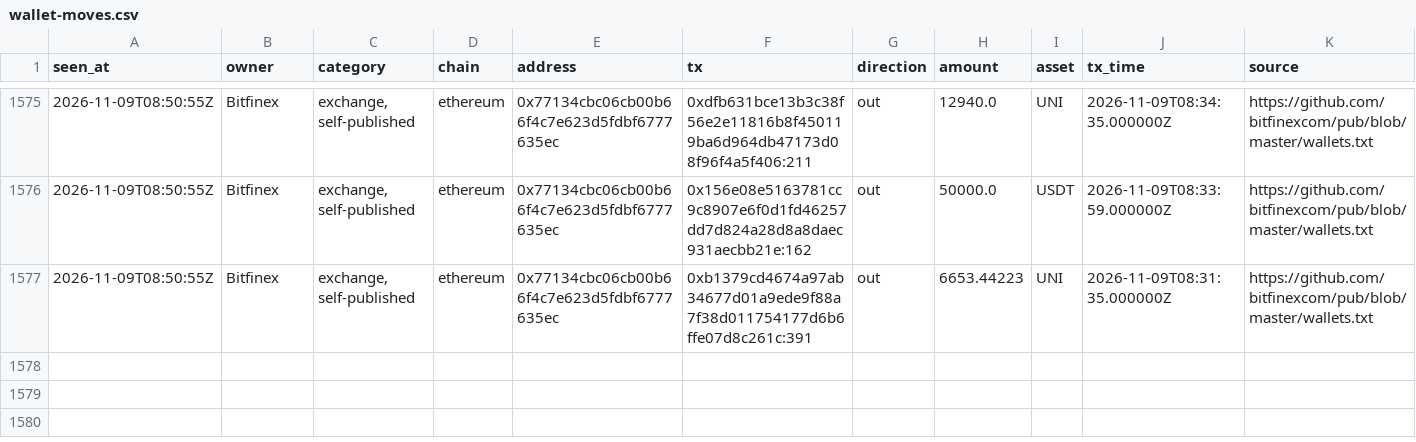
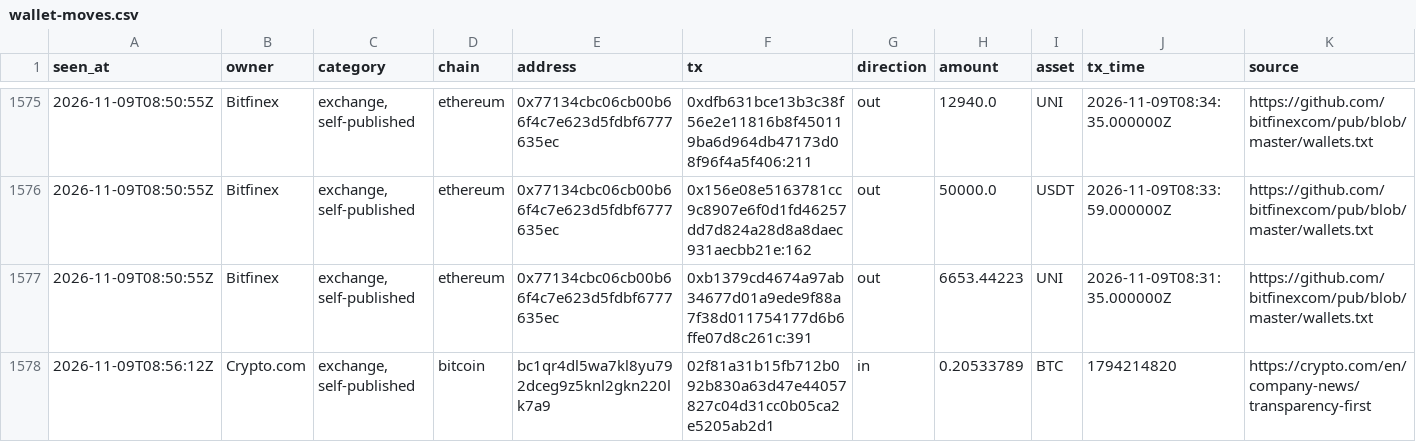
Before and after one commit to hpintojr/crypto-scanner, a CSV file: data/wallet-moves.csv, drawn as a sheet; only a part is shown, gaps mark what is left out.

```diff
--- a/data/wallet-moves.csv
+++ b/data/wallet-moves.csv
@@ -1577 +1577,2 @@ seen_at,owner,category,chain,address,tx,direction,amount,asset,tx_time,source
 2026-11-09T08:50:55Z,Bitfinex,"exchange, self-published",ethereum,0x77134cbc06cb00b66f4c7e623d5fdbf6777635ec,0xb1379cd4674a97ab34677d01a9ede9f88a7f38d011754177d6b6ffe07d8c261c:391,out,6653.44223,UNI,2026-11-09T08:31:35.000000Z,https://github.com/bitfinexcom/pub/blob/master/wallets.txt
+2026-11-09T08:56:12Z,Crypto.com,"exchange, self-published",bitcoin,bc1qr4dl5wa7kl8yu792dceg9z5knl2gkn220lk7a9,02f81a31b15fb712b092b830a63d47e44057827c04d31cc0b05ca2e5205ab2d1,in,0.20533789,BTC,1794214820,https://crypto.com/en/company-news/transparency-first
```
Also changed, not shown: 5 other files.
